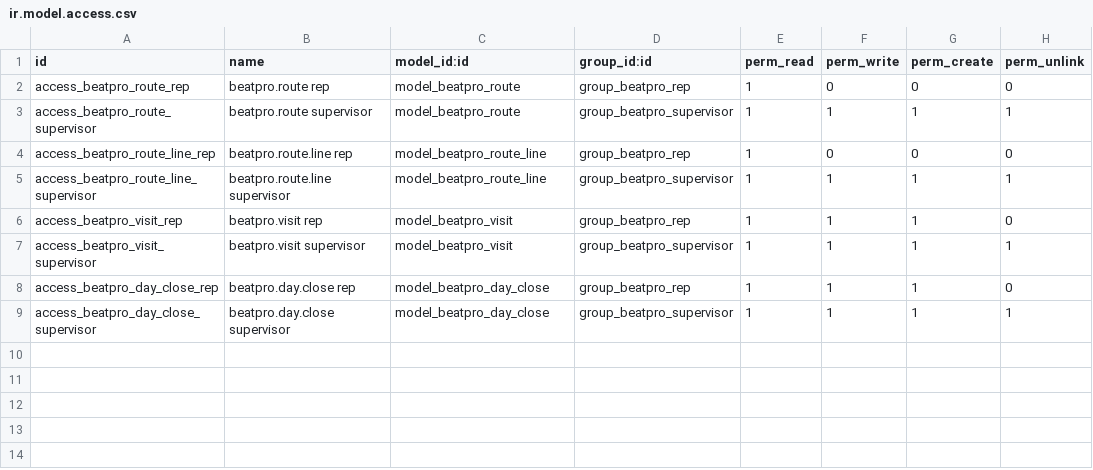
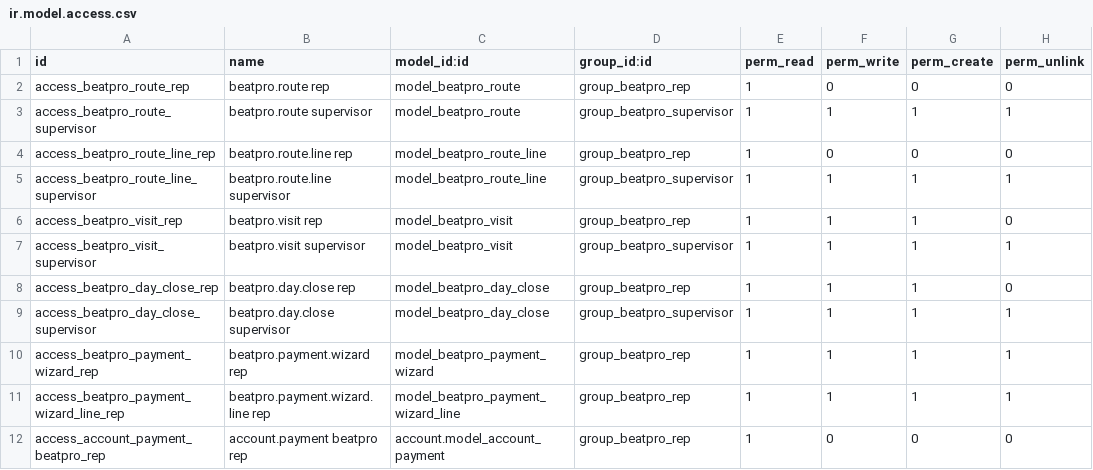
Before and after one commit to vimalvkg/BeatPro, a CSV file: odoo/beatpro_field_sales/security/ir.model.access.csv, drawn as a sheet; the diff names each change by its address in the sheet, - before the commit and + after, or states it on an @@ line.

```diff
--- a/odoo/beatpro_field_sales/security/ir.model.access.csv
+++ b/odoo/beatpro_field_sales/security/ir.model.access.csv
+row 10: access_beatpro_payment_wizard_rep | beatpro.payment.wizard rep | model_beatpro_payment_wizard | group_beatpro_rep | 1 | 1 | 1 | 1
+row 11: access_beatpro_payment_wizard_line_rep | beatpro.payment.wizard.line rep | model_beatpro_payment_wizard_line | group_beatpro_rep | 1 | 1 | 1 | 1
+row 12: access_account_payment_beatpro_rep | account.payment beatpro rep | account.model_account_payment | group_beatpro_rep | 1 | 0 | 0 | 0
```
Also changed, not shown: 27 other files.
